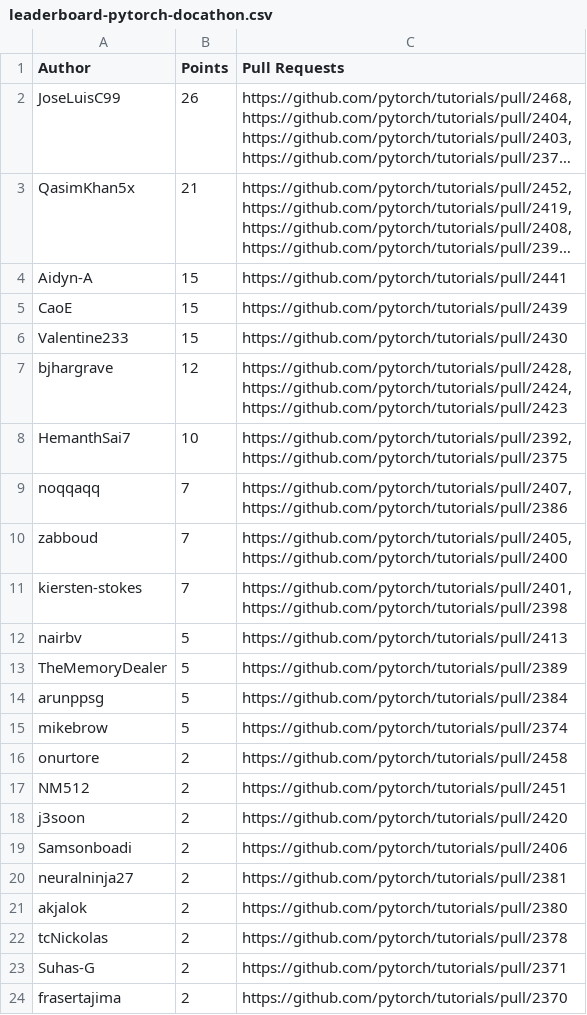
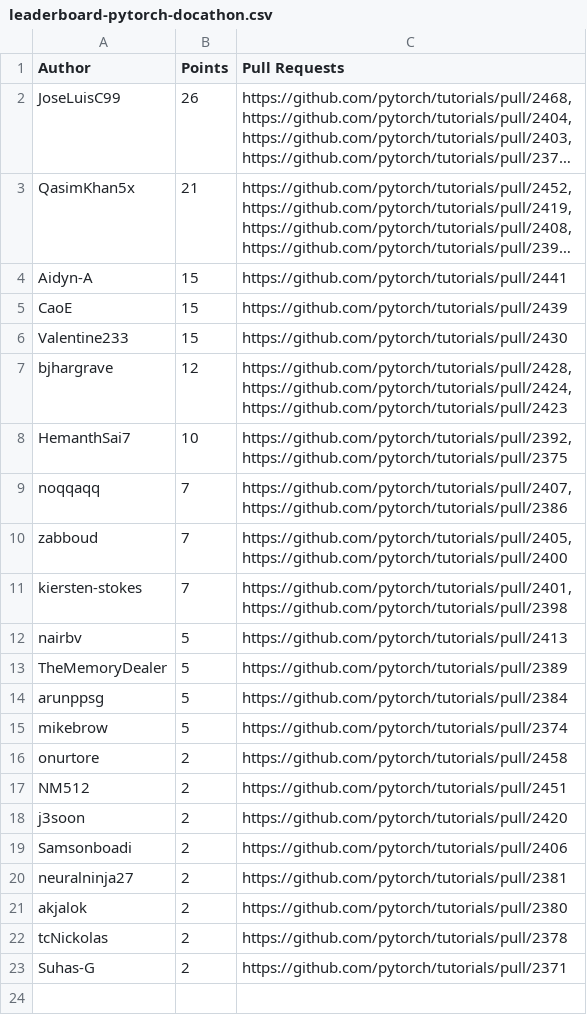
Before and after one commit to svekars/test-stats, a CSV file: pytorch/leaderboard-pytorch-docathon.csv, drawn as a sheet; long unchanged cells end in ….

```diff
--- a/pytorch/leaderboard-pytorch-docathon.csv
+++ b/pytorch/leaderboard-pytorch-docathon.csv
@@ -38,2 +38 @@ tcNickolas,2,https://github.com/pytorch/tutorials/pull/2378
 Suhas-G,2,https://github.com/pytorch/tutorials/pull/2371
-frasertajima,2,https://github.com/pytorch/tutorials/pull/2370
```
Also changed, not shown: 1 other file.
